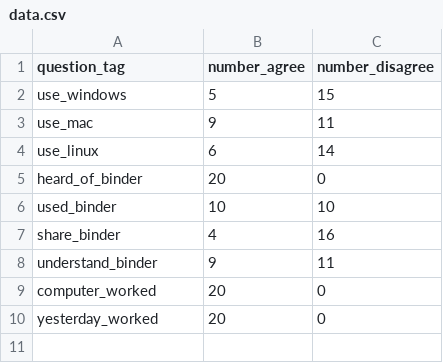
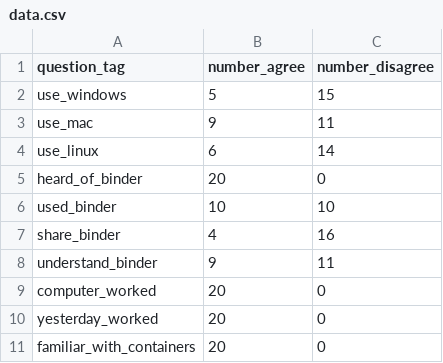
Before and after one commit to alexmorley/whybinder, a CSV file: data.csv, drawn as a sheet.

Commit message:
add container data

```diff
--- a/data.csv
+++ b/data.csv
@@ -10 +10,2 @@ computer_worked,20,0
 yesterday_worked,20,0
+familiar_with_containers,20,0
```
